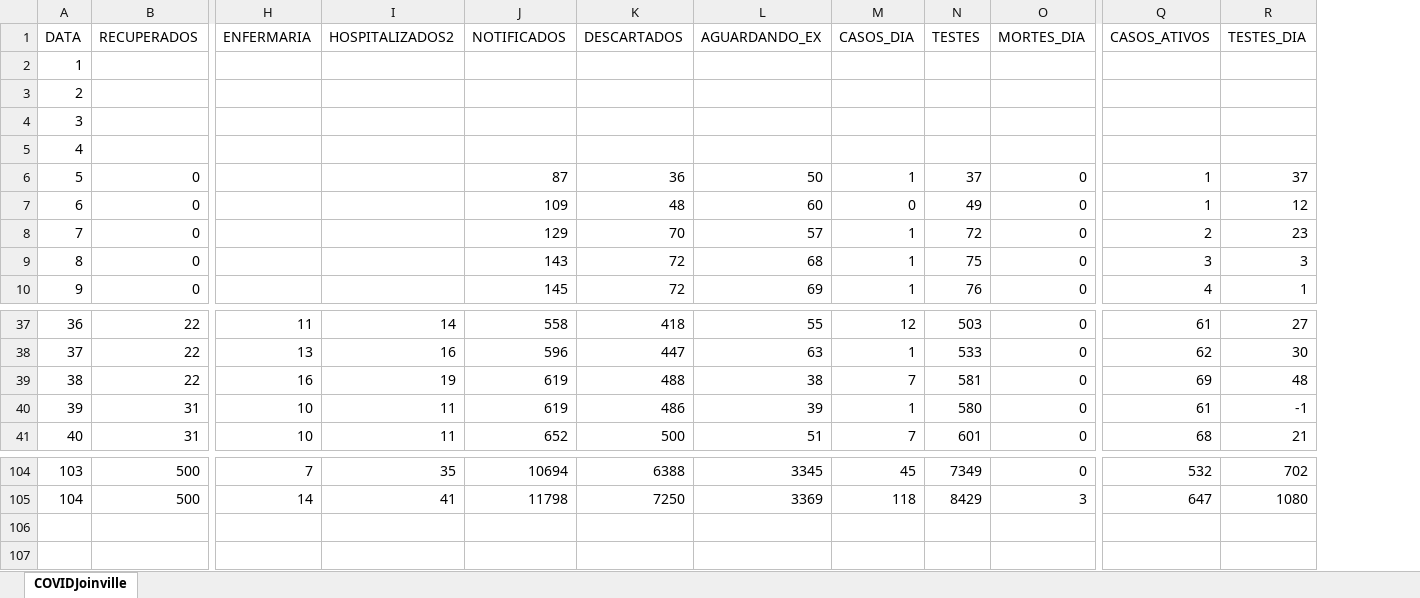
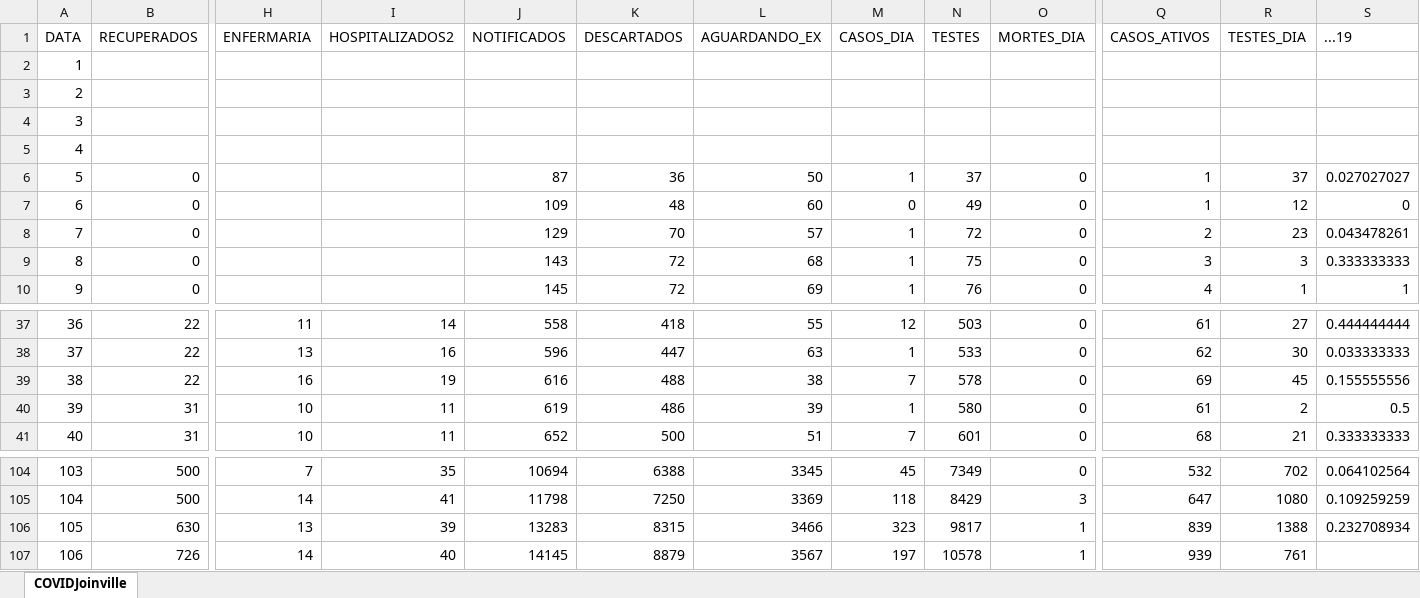
Before and after one commit to paulo-bpm/paulo-bpm.github.io, an Excel workbook: Datasets/JLLE_COVID_hoje.xlsx, sheet COVIDJoinville, drawn as a sheet; only a part is shown, gaps mark what is left out; values as stored, in another font and other column widths than the file's, no borders; rows hold the shown columns only; the diff names each change by its address in the sheet, - before the commit and + after, or states it on an @@ line.

```diff
--- a/Datasets/JLLE_COVID_hoje.xlsx (sheet COVIDJoinville)
+++ b/Datasets/JLLE_COVID_hoje.xlsx (sheet COVIDJoinville)
+column S (...19), rows 6-10: 0.027027027 | 0 | 0.043478261 | 0.333333333 | 1; rows 37-41: 0.444444444 | 0.033333333 | 0.155555556 | 0.5 | 0.333333333; rows 104-105: 0.064102564 | 0.109259259
-J39 (NOTIFICADOS): 619
+J39 (NOTIFICADOS): 616
-N39 (TESTES): 581
+N39 (TESTES): 578
-R39 (TESTES_DIA): 48
+R39 (TESTES_DIA): 45
-R40 (TESTES_DIA): -1
+R40 (TESTES_DIA): 2
+row 106: 105 | 630 | 13 | 39 | 13283 | 8315 | 3466 | 323 | 9817 | 1 | 839 | 1388 | 0.232708934
+row 107: 106 | 726 | 14 | 40 | 14145 | 8879 | 3567 | 197 | 10578 | 1 | 939 | 761
```
Also changed, not shown: Datasets/JLLE_UTICOVID_hoje.xlsx, Datasets/JRG_COVID_hoje.xlsx, 8 other files.
